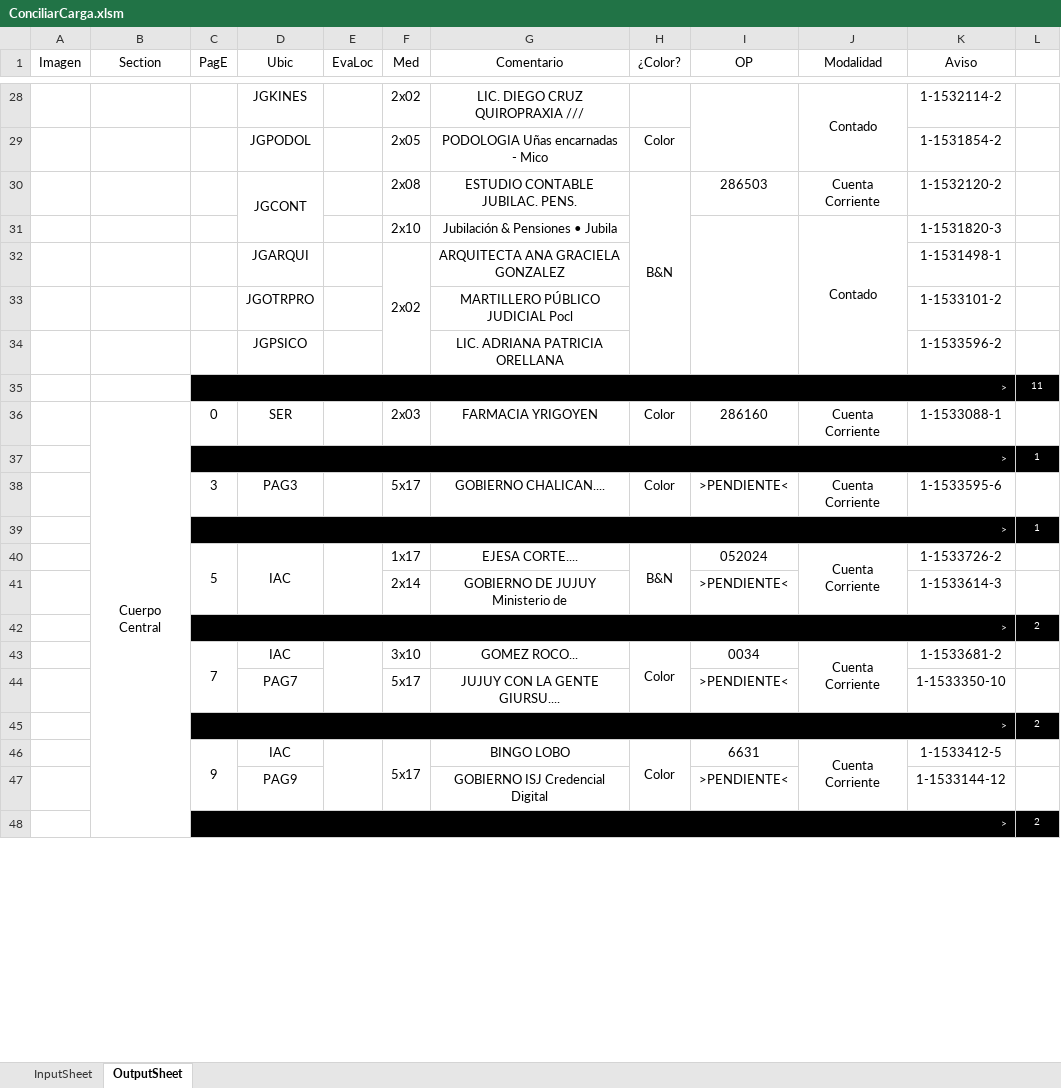
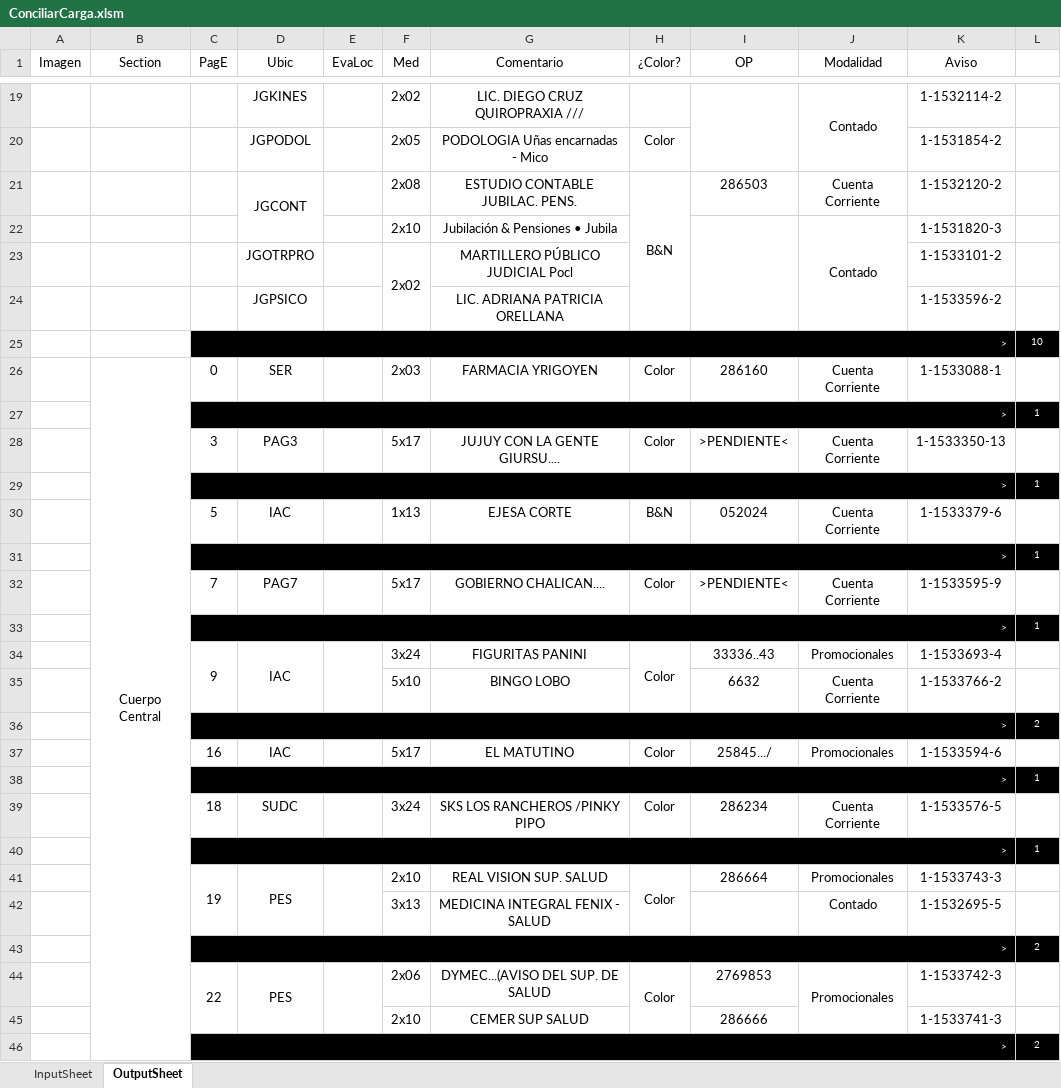
Before and after one commit to zherar7ordoya/Excel, an Excel workbook: ConciliarCarga.xlsm, sheet OutputSheet, drawn as a sheet; only a part is shown, gaps mark what is left out; values as stored, in another font and other column widths than the file's, no borders; conditional formats not drawn; removed rows and columns are numbered as before the commit, all else as after; the diff covers the shown part only; the diff names each change by its address in the sheet, - before the commit and + after, or states it on an @@ line.

```diff
--- a/ConciliarCarga.xlsm (sheet OutputSheet)
+++ b/ConciliarCarga.xlsm (sheet OutputSheet)
-row 32:  |  |  | JGARQUI |  | 2x02 | ARQUITECTA ANA GRACIELA GONZALEZ |  |  |  | 1-1531498-1 | 1
-F23 (Med): (empty)
+F23 (Med): 2x02
+F23:F24 merged
-L25 (∆): 11
+L25 (∆): 10
-G28 (Comentario): GOBIERNO CHALICAN....
+G28 (Comentario): JUJUY CON LA GENTE GIURSU....
-K28 (Aviso): 1-1533595-6
+K28 (Aviso): 1-1533350-13
-C40:C41 merged
-D40:D41 merged
-E40:E41 merged
-F30 (Med): 1x17
+F30 (Med): 1x13
-G30 (Comentario): EJESA CORTE....
+G30 (Comentario): EJESA CORTE
-H40:H41 merged
-J40:J41 merged
-K30 (Aviso): 1-1533726-2
+K30 (Aviso): 1-1533379-6
-row 41:  |  |  |  |  | 2x14 | GOBIERNO DE JUJUY Ministerio de |  | >PENDIENTE< |  | 1-1533614-3 | 1
@@ row 54 moved to row 31: > @@
+row 32:  |  | 7 | PAG7 |  | 5x17 | GOBIERNO CHALICAN.... | Color | >PENDIENTE< | Cuenta Corriente | 1-1533595-9 | 1
@@ row 56 moved to row 33: > @@
+row 34:  |  | 9 | IAC |  | 3x24 | FIGURITAS PANINI | Color | 33336..43 | Promocionales | 1-1533693-4 | 1
+row 35:  |  |  |  |  | 5x10 | BINGO LOBO |  | 6632 | Cuenta Corriente | 1-1533766-2 | 1
-row 43:  |  | 7 | IAC |  | 3x10 | GOMEZ ROCO... | Color | 0034 | Cuenta Corriente | 1-1533681-2 | 1
-row 44:  |  |  | PAG7 |  | 5x17 | JUJUY CON LA GENTE GIURSU.... |  | >PENDIENTE< |  | 1-1533350-10 | 1
+row 37:  |  | 16 | IAC |  | 5x17 | EL MATUTINO | Color | 25845.../ | Promocionales | 1-1533594-6 | 1
@@ row 61 moved to row 38: > @@
+row 39:  |  | 18 | SUDC |  | 3x24 | SKS LOS RANCHEROS /PINKY PIPO | Color | 286234 | Cuenta Corriente | 1-1533576-5 | 1
+row 40:  |  | > |  |  |  |  |  |  |  |  | 1
+row 41:  |  | 19 | PES |  | 2x10 | REAL VISION SUP. SALUD | Color | 286664 | Promocionales | 1-1533743-3 | 1
+row 42:  |  |  |  |  | 3x13 | MEDICINA INTEGRAL FENIX - SALUD |  |  | Contado | 1-1532695-5 | 1
-row 46:  |  | 9 | IAC |  | 5x17 | BINGO LOBO | Color | 6631 | Cuenta Corriente | 1-1533412-5 | 1
-row 47:  |  |  | PAG9 |  |  | GOBIERNO ISJ Credencial Digital |  | >PENDIENTE< |  | 1-1533144-12 | 1
+row 44:  |  | 22 | PES |  | 2x06 | DYMEC...(AVISO DEL SUP. DE SALUD | Color | 2769853 | Promocionales | 1-1533742-3 | 1
+row 45:  |  |  |  |  | 2x10 | CEMER SUP SALUD |  | 286666 |  | 1-1533741-3 | 1
```
Also changed, not shown: 6 added rows, 37 removed rows, 2 moved rows, 17 edited cells and merged cells elsewhere in this sheet, hidden cells, 1 other file.
